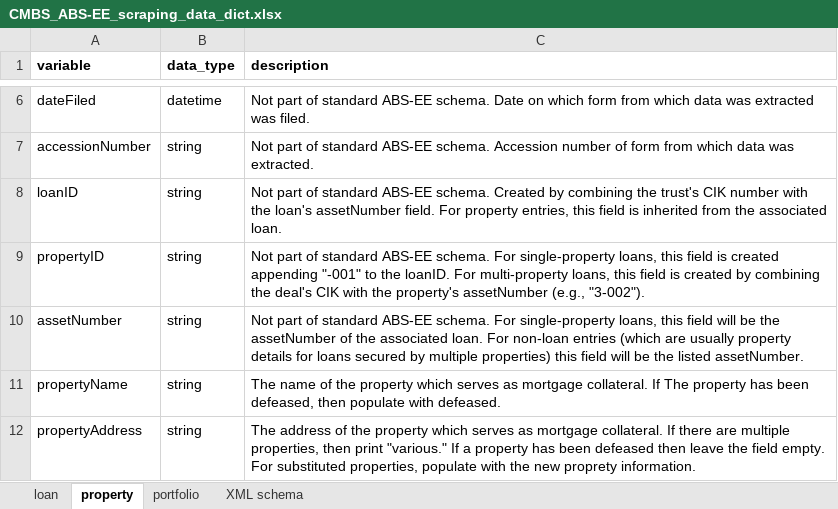
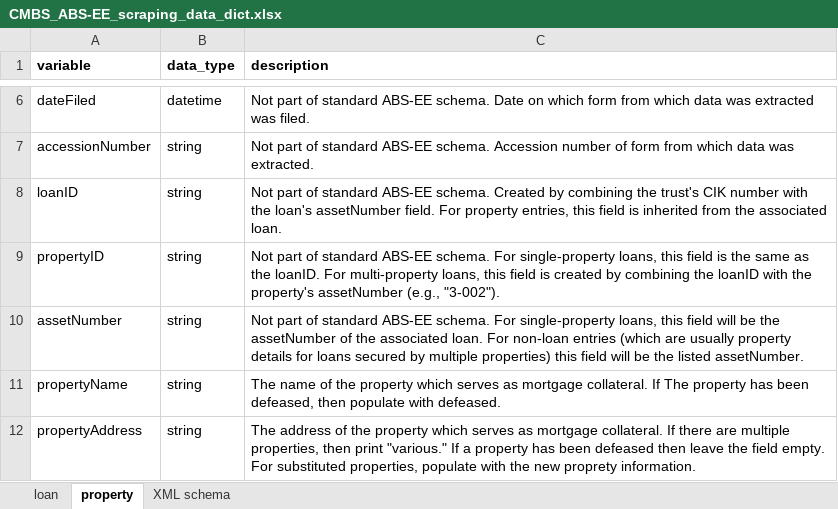
Before and after one commit to UNC-Cofires/Form-ABS-EE-Scraping, an Excel workbook: CMBS_ABS-EE_scraping_data_dict.xlsx, sheet property, drawn as a sheet; only a part is shown, gaps mark what is left out; values as stored, in another font and other column widths than the file's, no borders; the diff names each change by its address in the sheet, - before the commit and + after, or states it on an @@ line.

```diff
--- a/CMBS_ABS-EE_scraping_data_dict.xlsx (sheet property)
+++ b/CMBS_ABS-EE_scraping_data_dict.xlsx (sheet property)
-sheet tab: portfolio
-C9 (description): …field is created appending "-001" to the loanID. For multi-property loans, this field is created by combining the deal's CIK with the…
+C9 (description): …field is the same as the loanID. For multi-property loans, this field is created by combining the loanID with the…
```
Also changed, not shown: 4 other files.
